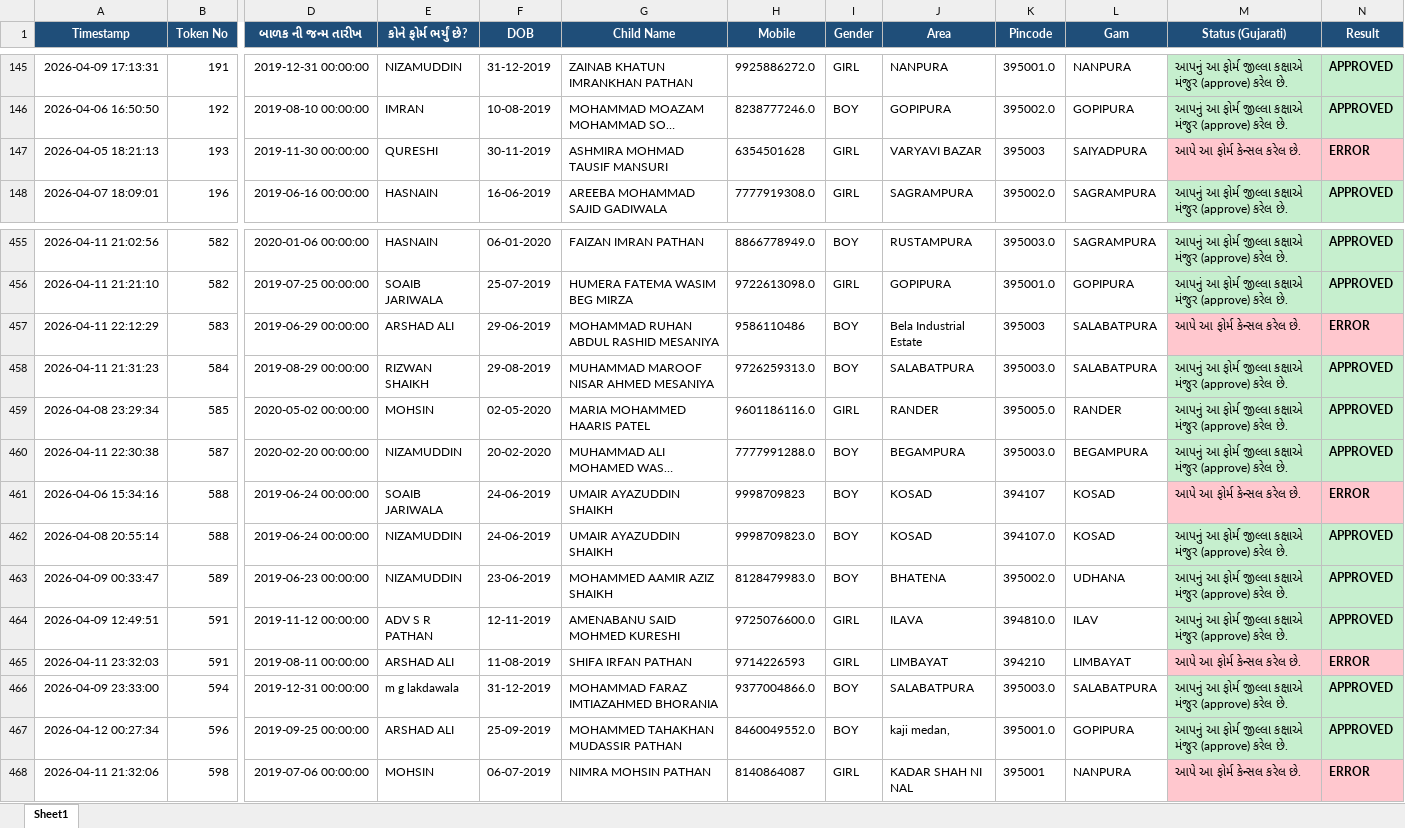
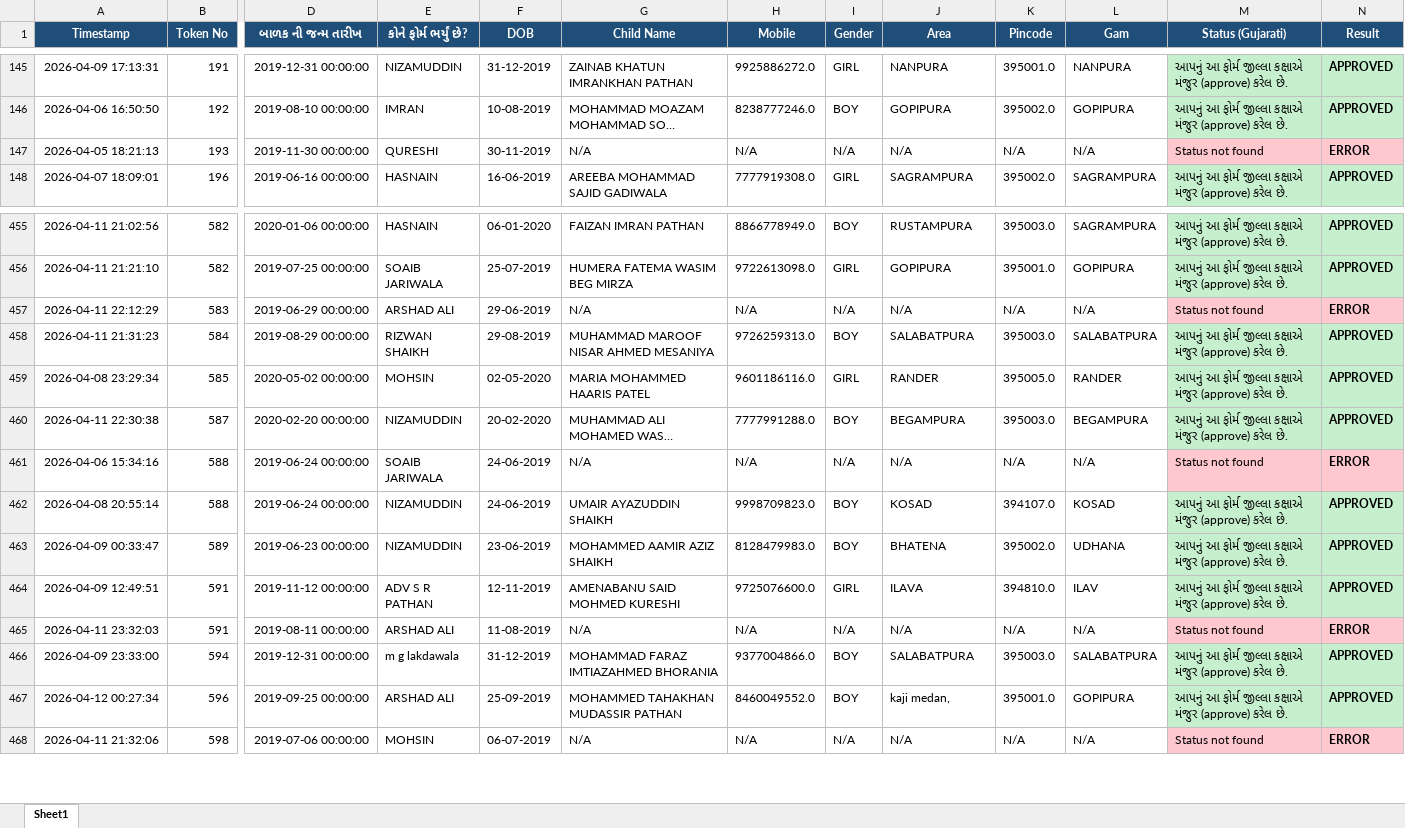
Before and after one commit to bhoraniaarshadali/rte-web-dashboard, an Excel workbook: RTE_Status_Results.xlsx, sheet Sheet1, drawn as a sheet; only a part is shown, gaps mark what is left out; long unchanged cells end in …; values as stored, in another font and other column widths than the file's, no borders; the diff covers the shown part only; the diff names each change by its address in the sheet, - before the commit and + after, or states it on an @@ line.

```diff
--- a/RTE_Status_Results.xlsx (sheet Sheet1)
+++ b/RTE_Status_Results.xlsx (sheet Sheet1)
-G147 (Child Name): ASHMIRA MOHMAD TAUSIF MANSURI
+G147 (Child Name): N/A
-H147 (Mobile): 6354501628
+H147 (Mobile): N/A
-I147 (Gender): GIRL
+I147 (Gender): N/A
-J147 (Area): VARYAVI BAZAR
+J147 (Area): N/A
-K147 (Pincode): 395003
+K147 (Pincode): N/A
-L147 (Gam): SAIYADPURA
+L147 (Gam): N/A
-M147 (Status (Gujarati)): આપે આ ફોર્મ કેન્સલ કરેલ છે.
+M147 (Status (Gujarati)): Status not found
-G457 (Child Name): MOHAMMAD RUHAN ABDUL RASHID MESANIYA
+G457 (Child Name): N/A
-H457 (Mobile): 9586110486
+H457 (Mobile): N/A
-I457 (Gender): BOY
+I457 (Gender): N/A
-J457 (Area): Bela Industrial Estate
+J457 (Area): N/A
-K457 (Pincode): 395003
+K457 (Pincode): N/A
-L457 (Gam): SALABATPURA
+L457 (Gam): N/A
-M457 (Status (Gujarati)): આપે આ ફોર્મ કેન્સલ કરેલ છે.
+M457 (Status (Gujarati)): Status not found
-G461 (Child Name): UMAIR AYAZUDDIN SHAIKH
+G461 (Child Name): N/A
-H461 (Mobile): 9998709823
+H461 (Mobile): N/A
-I461 (Gender): BOY
+I461 (Gender): N/A
-J461 (Area): KOSAD
+J461 (Area): N/A
-K461 (Pincode): 394107
+K461 (Pincode): N/A
-L461 (Gam): KOSAD
+L461 (Gam): N/A
-M461 (Status (Gujarati)): આપે આ ફોર્મ કેન્સલ કરેલ છે.
+M461 (Status (Gujarati)): Status not found
-G465 (Child Name): SHIFA IRFAN PATHAN
+G465 (Child Name): N/A
-H465 (Mobile): 9714226593
+H465 (Mobile): N/A
-I465 (Gender): GIRL
+I465 (Gender): N/A
-J465 (Area): LIMBAYAT
+J465 (Area): N/A
-K465 (Pincode): 394210
+K465 (Pincode): N/A
-L465 (Gam): LIMBAYAT
+L465 (Gam): N/A
-M465 (Status (Gujarati)): આપે આ ફોર્મ કેન્સલ કરેલ છે.
+M465 (Status (Gujarati)): Status not found
-G468 (Child Name): NIMRA MOHSIN PATHAN
+G468 (Child Name): N/A
-H468 (Mobile): 8140864087
+H468 (Mobile): N/A
-I468 (Gender): GIRL
+I468 (Gender): N/A
-J468 (Area): KADAR SHAH NI NAL
+J468 (Area): N/A
-K468 (Pincode): 395001
+K468 (Pincode): N/A
-L468 (Gam): NANPURA
+L468 (Gam): N/A
-M468 (Status (Gujarati)): આપે આ ફોર્મ કેન્સલ કરેલ છે.
+M468 (Status (Gujarati)): Status not found
```
Also changed, not shown: 497 edited cells and cell formats elsewhere in this sheet, 1 other file.
